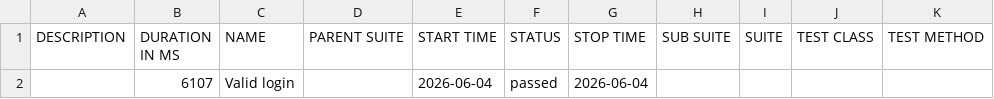
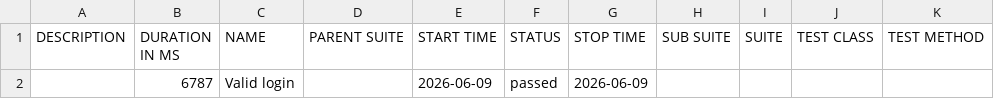
Before and after one commit to aniketdeshmukh1001-droid/PWFramework, a CSV file: allure-report/data/suites.csv, drawn as a sheet.

```diff
--- a/allure-report/data/suites.csv
+++ b/allure-report/data/suites.csv
@@ -1,2 +1,2 @@
 "DESCRIPTION","DURATION IN MS","NAME","PARENT SUITE","START TIME","STATUS","STOP TIME","SUB SUITE","SUITE","TEST CLASS","TEST METHOD"
-"","6107","Valid login","","2026-06-04","passed","2026-06-04","","","",""
+"","6787","Valid login","","2026-06-09","passed","2026-06-09","","","",""
```
Also changed, not shown: 48 other files.
